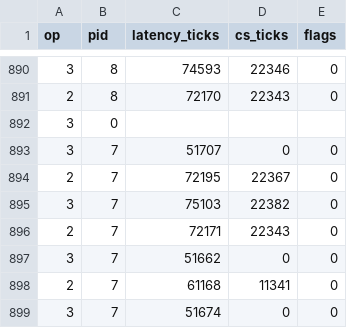
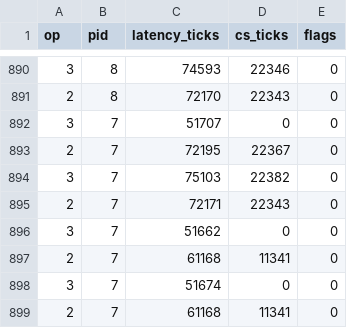
Before and after one commit to ysabum/Xinu-Sync-Mech-and-Concurrency, a CSV file: output/baseline.csv, drawn as a sheet; only a part is shown, gaps mark what is left out; the shorter side is filled out with more unchanged rows; the diff names each change by its address in the sheet, - before the commit and + after, or states it on an @@ line.

```diff
--- a/output/baseline.csv
+++ b/output/baseline.csv
-row 892: 3 | 0
```
Also changed, not shown: output/finegrained.csv, 1 other file.
